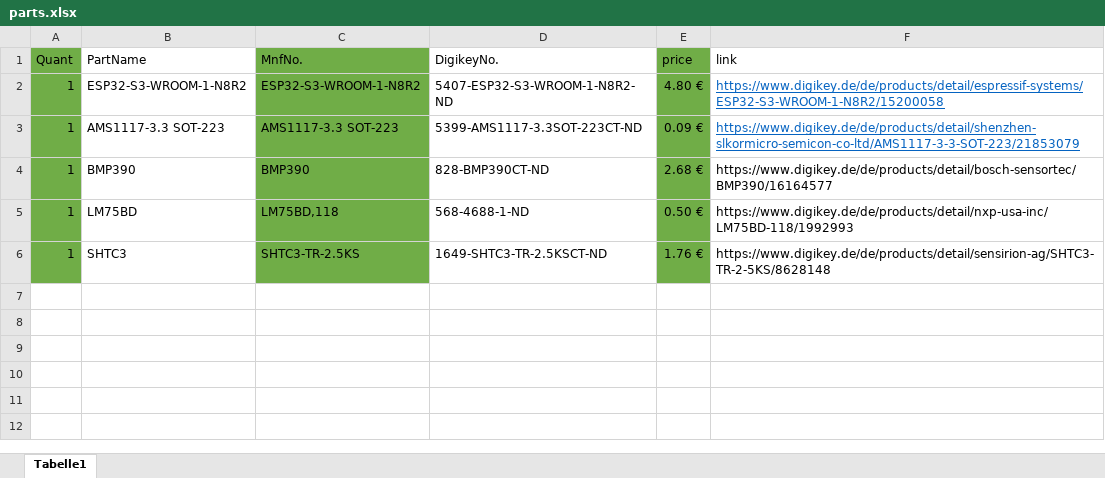
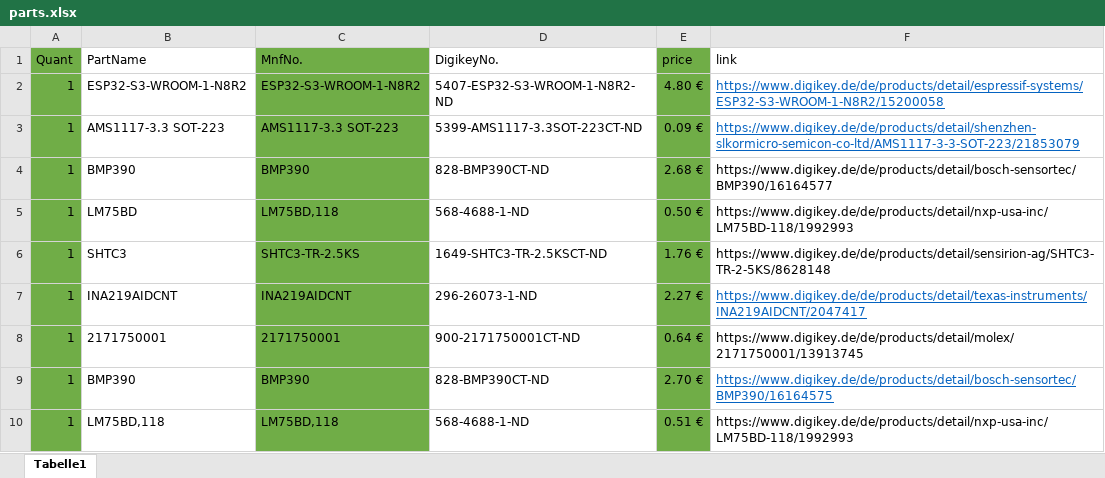
Before and after one commit to SFMonsun/Bussysteme-und-Sensorik-ESP32-Projekt, an Excel workbook: parts.xlsx, sheet Tabelle1, drawn as a sheet; values as stored, in another font and other column widths than the file's, no borders; the diff names each change by its address in the sheet, - before the commit and + after, or states it on an @@ line.

```diff
--- a/parts.xlsx (sheet Tabelle1)
+++ b/parts.xlsx (sheet Tabelle1)
+row 7: 1 | INA219AIDCNT | INA219AIDCNT | 296-26073-1-ND | 2.27 € | https://www.digikey.de/de/products/detail/texas-instruments/INA219AIDCNT/2047417
+row 8: 1 | 2171750001 | 2171750001 | 900-2171750001CT-ND | 0.64 € | https://www.digikey.de/de/products/detail/molex/2171750001/13913745
+row 9: 1 | BMP390 | BMP390 | 828-BMP390CT-ND | 2.70 € | https://www.digikey.de/de/products/detail/bosch-sensortec/BMP390/16164575
+row 10: 1 | LM75BD,118 | LM75BD,118 | 568-4688-1-ND | 0.51 € | https://www.digikey.de/de/products/detail/nxp-usa-inc/LM75BD-118/1992993
```
Also changed, not shown: 53 other files.
